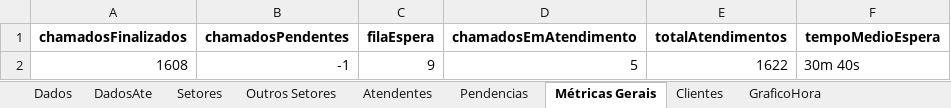
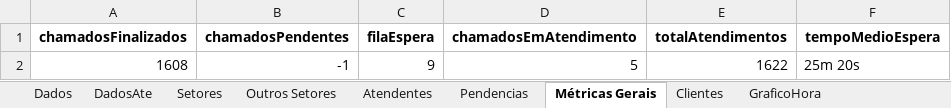
Before and after one commit to GabrielSilvaRit/Excel-painel, an Excel workbook: dados-atendimentos.xlsx, sheet Métricas Gerais, drawn as a sheet; values as stored, in another font and other column widths than the file's, no borders; the diff names each change by its address in the sheet, - before the commit and + after, or states it on an @@ line.

```diff
--- a/dados-atendimentos.xlsx (sheet Métricas Gerais)
+++ b/dados-atendimentos.xlsx (sheet Métricas Gerais)
-F2 (tempoMedioEspera): 30m 40s
+F2 (tempoMedioEspera): 25m 20s
```
Also changed, not shown: sheet Dados, sheet Setores, sheet DadosAte.
